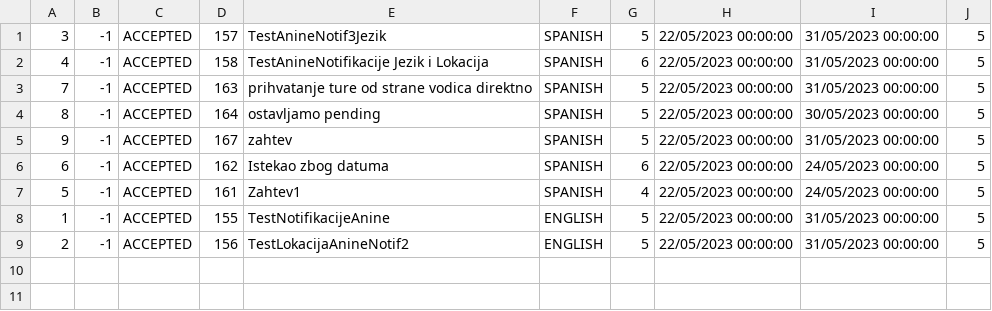
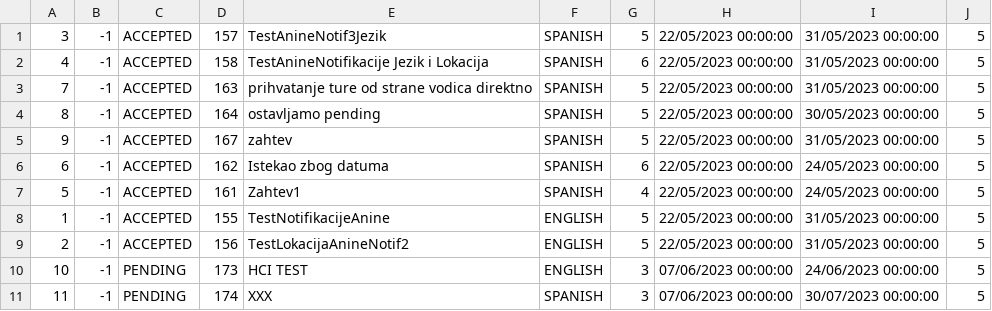
Before and after one commit to kovacevicanja/sims-grupa3-teamA, a CSV file: Resources/Data/tourRequests.csv, drawn as a sheet; the diff names each change by its address in the sheet, - before the commit and + after, or states it on an @@ line.

```diff
--- a/Resources/Data/tourRequests.csv
+++ b/Resources/Data/tourRequests.csv
+row 10: 10 | -1 | PENDING | 173 | HCI TEST | ENGLISH | 3 | 07/06/2023 00:00:00 | 24/06/2023 00:00:00 | 5
+row 11: 11 | -1 | PENDING | 174 | XXX | SPANISH | 3 | 07/06/2023 00:00:00 | 30/07/2023 00:00:00 | 5
```
Also changed, not shown: Resources/Data/tourEvaluation.csv, Resources/Data/tourLocations.csv, 18 other files.
